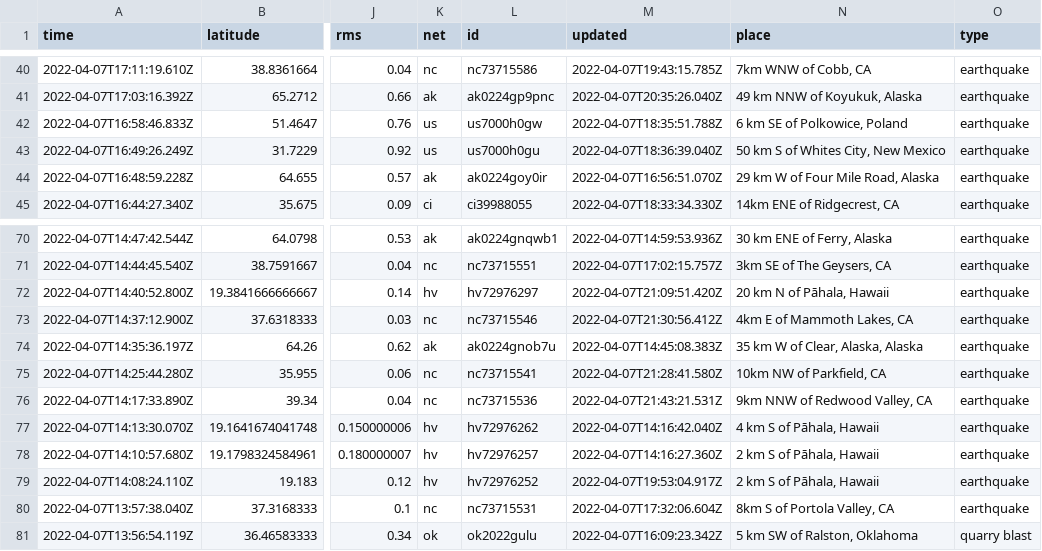
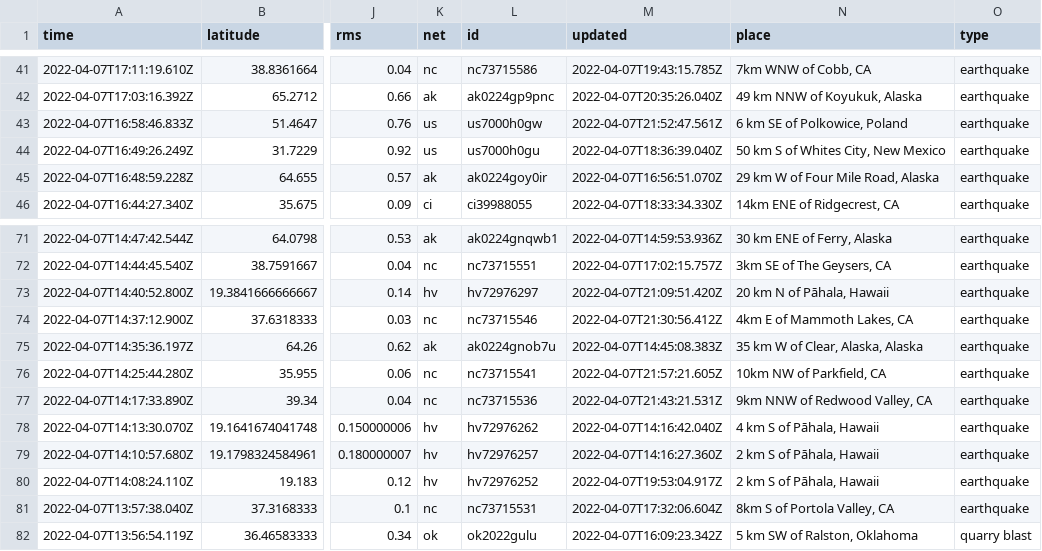
Before and after one commit to lambrechts/nicar2022-github-actions, a CSV file: usgs_current.csv, drawn as a sheet; only a part is shown, gaps mark what is left out; addresses are those after the commit; the diff covers the shown part only; the diff names each change by its address in the sheet, - before the commit and + after, or states it on an @@ line.

```diff
--- a/usgs_current.csv
+++ b/usgs_current.csv
-M43 (updated): 2022-04-07T18:35:51.788Z
+M43 (updated): 2022-04-07T21:52:47.561Z
-M76 (updated): 2022-04-07T21:28:41.580Z
+M76 (updated): 2022-04-07T21:57:21.605Z
```
Also changed, not shown: 5 added rows and 4 removed rows elsewhere in this file, 1 other file.
